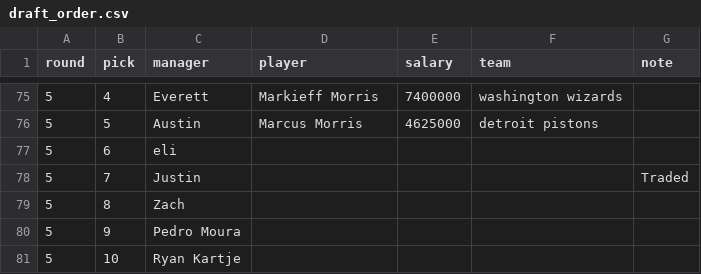
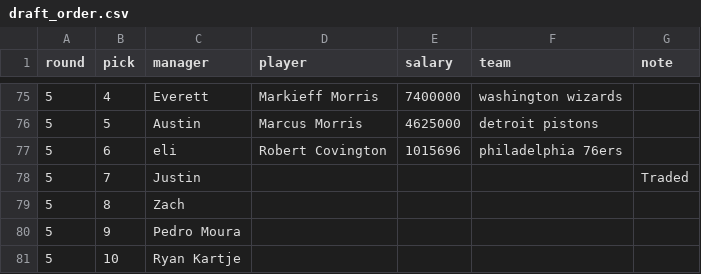
Before and after one commit to ryanvmenezes/cutthecheck, a CSV file: rosters/management/commands/draft_order.csv, drawn as a sheet; only a part is shown, gaps mark what is left out.

Commit message:
auto committing rosters

```diff
--- a/rosters/management/commands/draft_order.csv
+++ b/rosters/management/commands/draft_order.csv
@@ -76,3 +76,3 @@ round,pick,manager,player,salary,team,note
 5,5,Austin,Marcus Morris,4625000,detroit pistons,
-5,6,eli,,,,
+5,6,eli,Robert Covington,1015696,philadelphia 76ers,
 5,7,Justin,,,,Traded
```
